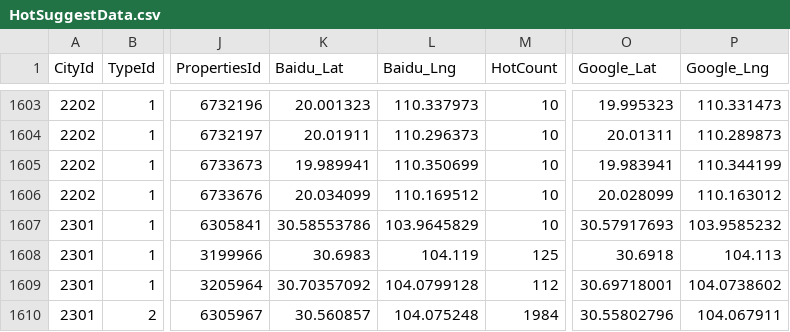
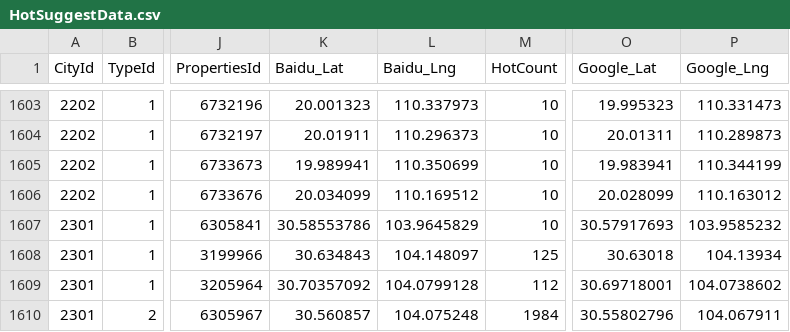
Before and after one commit to Samuel236/elongfilters, a CSV file: HotSuggestData.csv, drawn as a sheet; only a part is shown, gaps mark what is left out; the diff names each change by its address in the sheet, - before the commit and + after, or states it on an @@ line.

```diff
--- a/HotSuggestData.csv
+++ b/HotSuggestData.csv
-K1608 (Baidu_Lat): 30.6983
+K1608 (Baidu_Lat): 30.634843
-L1608 (Baidu_Lng): 104.119
+L1608 (Baidu_Lng): 104.148097
-O1608 (Google_Lat): 30.6918
+O1608 (Google_Lat): 30.63018
-P1608 (Google_Lng): 104.113
+P1608 (Google_Lng): 104.13934
```
Also changed, not shown: 1 other file.
